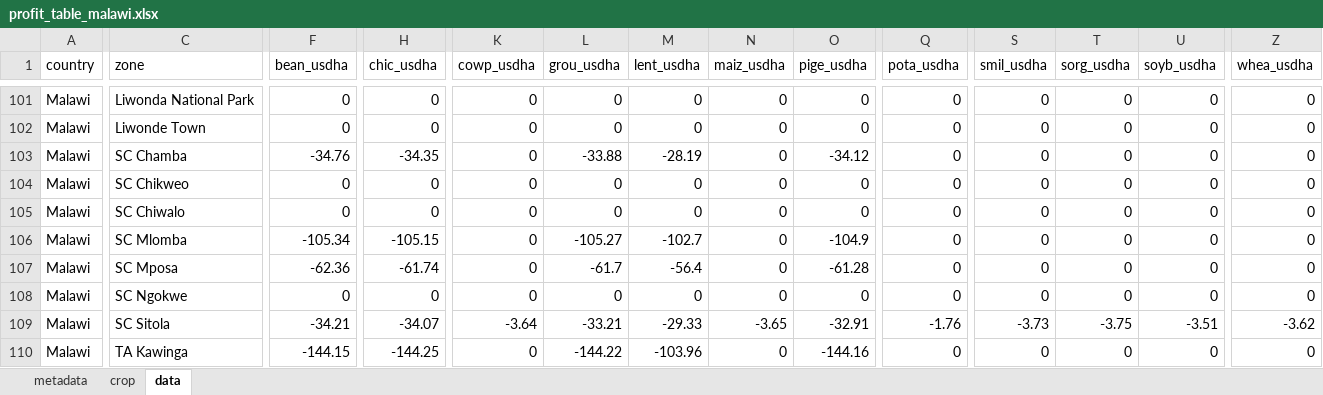
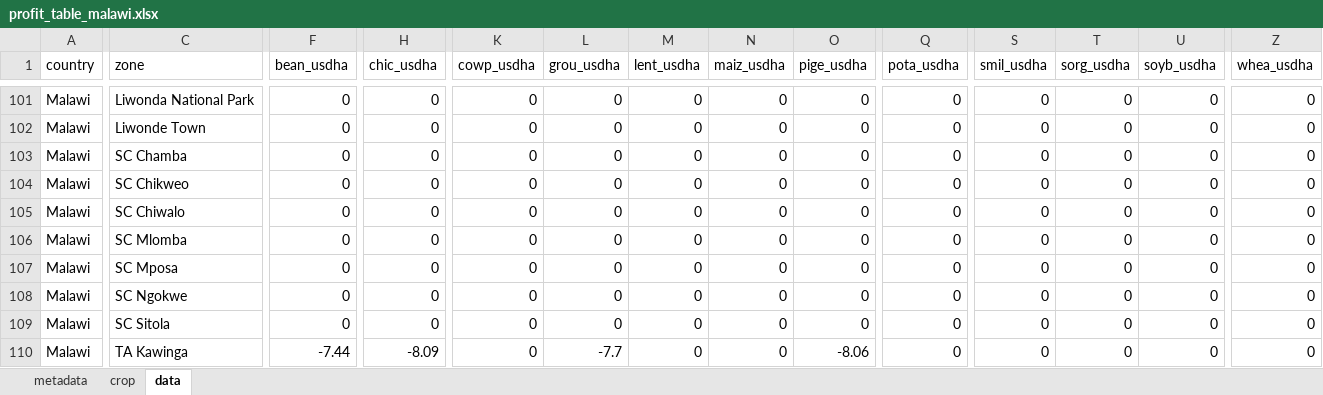
Before and after one commit to creimers/gaia-webapp, an Excel workbook: public/data/profit/profit_table_malawi.xlsx, sheet data, drawn as a sheet; only a part is shown, gaps mark what is left out; values as stored, in another font and other column widths than the file's, no borders; the diff covers the shown part only; the diff names each change by its address in the sheet, - before the commit and + after, or states it on an @@ line.

```diff
--- a/public/data/profit/profit_table_malawi.xlsx (sheet data)
+++ b/public/data/profit/profit_table_malawi.xlsx (sheet data)
-F103 (bean_usdha): -34.76
+F103 (bean_usdha): 0
-H103 (chic_usdha): -34.35
+H103 (chic_usdha): 0
-L103 (grou_usdha): -33.88
+L103 (grou_usdha): 0
-M103 (lent_usdha): -28.19
+M103 (lent_usdha): 0
-O103 (pige_usdha): -34.12
+O103 (pige_usdha): 0
-F106 (bean_usdha): -105.34
+F106 (bean_usdha): 0
-H106 (chic_usdha): -105.15
+H106 (chic_usdha): 0
-L106 (grou_usdha): -105.27
+L106 (grou_usdha): 0
-M106 (lent_usdha): -102.7
+M106 (lent_usdha): 0
-O106 (pige_usdha): -104.9
+O106 (pige_usdha): 0
-F107 (bean_usdha): -62.36
+F107 (bean_usdha): 0
-H107 (chic_usdha): -61.74
+H107 (chic_usdha): 0
-L107 (grou_usdha): -61.7
+L107 (grou_usdha): 0
-M107 (lent_usdha): -56.4
+M107 (lent_usdha): 0
-O107 (pige_usdha): -61.28
+O107 (pige_usdha): 0
-F109 (bean_usdha): -34.21
+F109 (bean_usdha): 0
-H109 (chic_usdha): -34.07
+H109 (chic_usdha): 0
-K109 (cowp_usdha): -3.64
+K109 (cowp_usdha): 0
-L109 (grou_usdha): -33.21
+L109 (grou_usdha): 0
-M109 (lent_usdha): -29.33
+M109 (lent_usdha): 0
-N109 (maiz_usdha): -3.65
+N109 (maiz_usdha): 0
-O109 (pige_usdha): -32.91
+O109 (pige_usdha): 0
-Q109 (pota_usdha): -1.76
+Q109 (pota_usdha): 0
-S109 (smil_usdha): -3.73
+S109 (smil_usdha): 0
-T109 (sorg_usdha): -3.75
+T109 (sorg_usdha): 0
-U109 (soyb_usdha): -3.51
+U109 (soyb_usdha): 0
-Z109 (whea_usdha): -3.62
+Z109 (whea_usdha): 0
-F110 (bean_usdha): -144.15
+F110 (bean_usdha): -7.44
-H110 (chic_usdha): -144.25
+H110 (chic_usdha): -8.09
-L110 (grou_usdha): -144.22
+L110 (grou_usdha): -7.7
-M110 (lent_usdha): -103.96
+M110 (lent_usdha): 0
-O110 (pige_usdha): -144.16
+O110 (pige_usdha): -8.06
```
Also changed, not shown: 1180 edited cells elsewhere in this sheet, public/data/profit/profit_table_allcountries.xlsx, public/data/profit/profit_table_kenya.xlsx, 42 other files.
